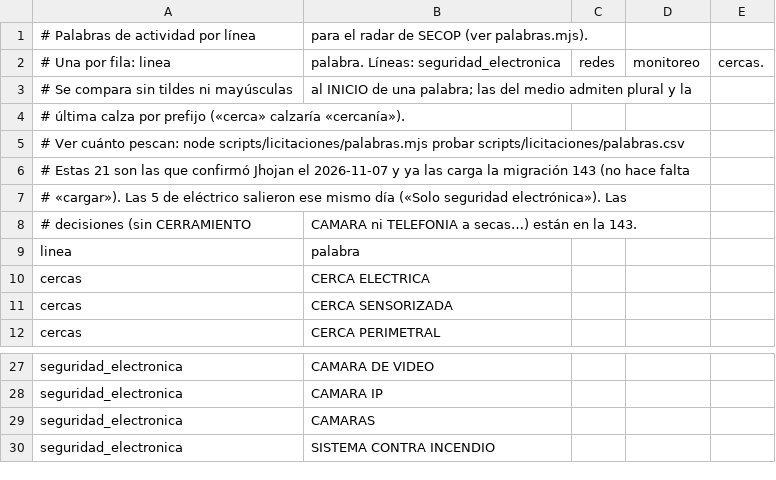
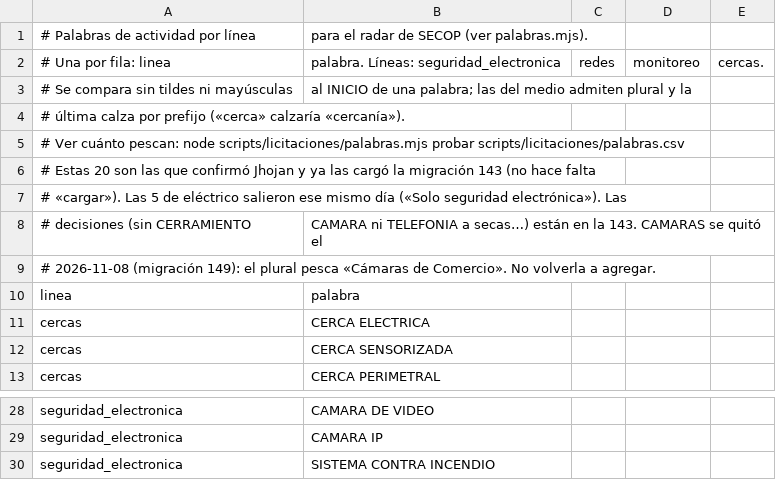
Before and after one commit to Servielectro/servielectro-erp, a CSV file: scripts/licitaciones/palabras.csv, drawn as a sheet; only a part is shown, gaps mark what is left out.

```diff
--- a/scripts/licitaciones/palabras.csv
+++ b/scripts/licitaciones/palabras.csv
@@ -5,5 +5,6 @@
 # Ver cuánto pescan:  node scripts/licitaciones/palabras.mjs probar scripts/licitaciones/palabras.csv
-# Estas 21 son las que confirmó Jhojan el 2026-11-07 y ya las carga la migración 143 (no hace falta
+# Estas 20 son las que confirmó Jhojan y ya las cargó la migración 143 (no hace falta
 # «cargar»). Las 5 de eléctrico salieron ese mismo día («Solo seguridad electrónica»). Las
-# decisiones (sin CERRAMIENTO, CAMARA ni TELEFONIA a secas…) están en la 143.
+# decisiones (sin CERRAMIENTO, CAMARA ni TELEFONIA a secas…) están en la 143. CAMARAS se quitó el
+# 2026-11-08 (migración 149): el plural pesca «Cámaras de Comercio». No volverla a agregar.
 linea,palabra
@@ -28,3 +29,2 @@ seguridad_electronica,CAMARA DE VIDEO
 seguridad_electronica,CAMARA IP
-seguridad_electronica,CAMARAS
 seguridad_electronica,SISTEMA CONTRA INCENDIO
```
Also changed, not shown: 3 other files.
